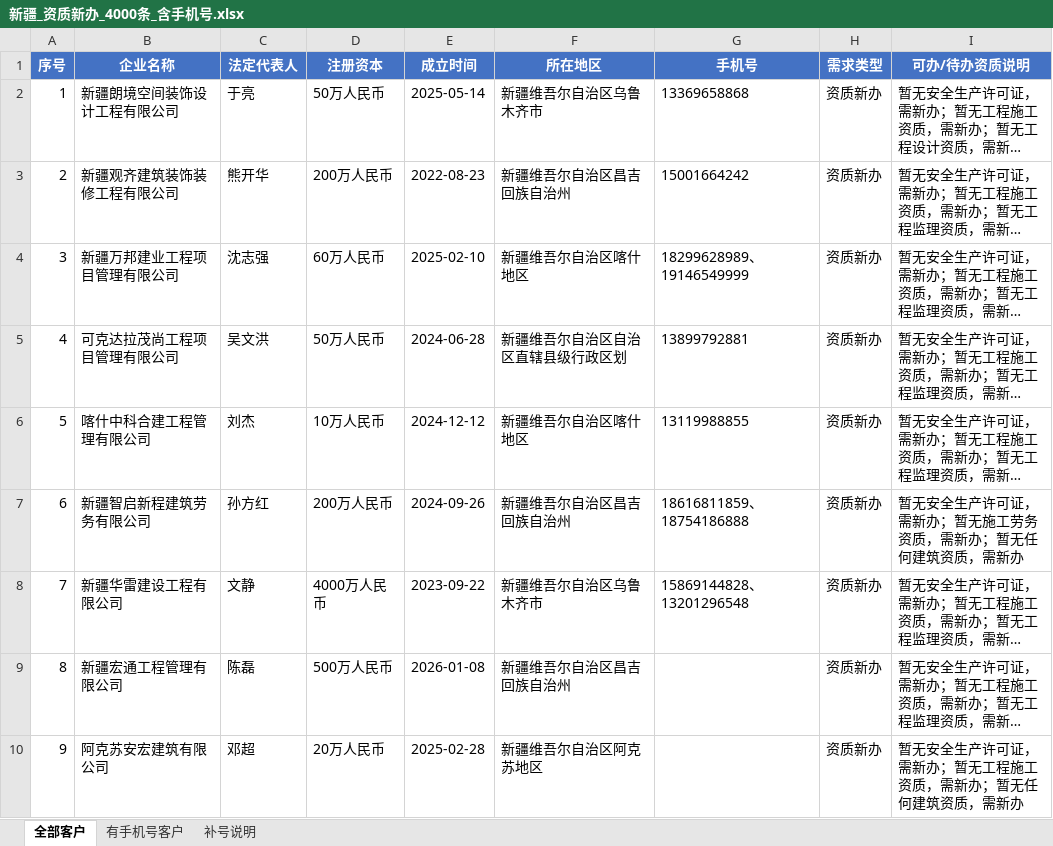
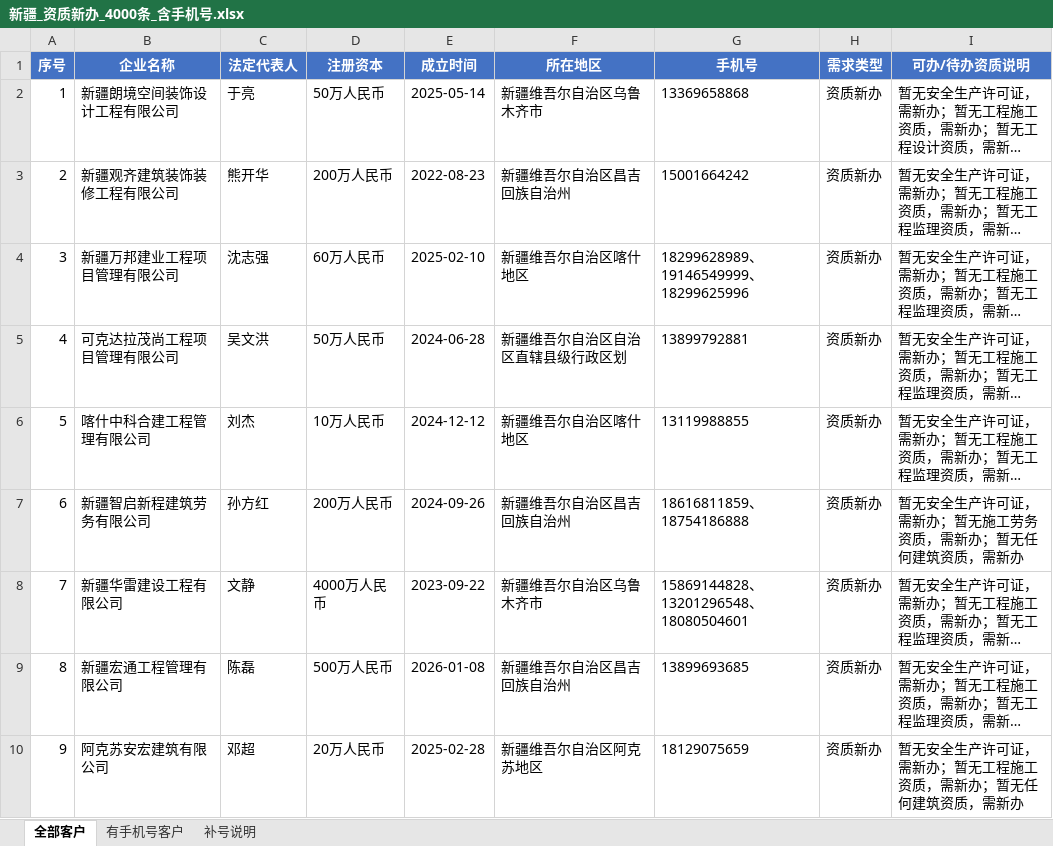
Before and after one commit to robliuzhanyang/customer, an Excel workbook: 资质客群/新疆_资质新办_4000条_含手机号.xlsx, sheet 全部客户, drawn as a sheet; only a part is shown; long unchanged cells end in …; values as stored, in another font and other column widths than the file's, no borders; charts and pictures not drawn; the diff covers the shown part only; the diff names each change by its address in the sheet, - before the commit and + after, or states it on an @@ line.

```diff
--- a/资质客群/新疆_资质新办_4000条_含手机号.xlsx (sheet 全部客户)
+++ b/资质客群/新疆_资质新办_4000条_含手机号.xlsx (sheet 全部客户)
-G4 (手机号): 18299628989、19146549999
+G4 (手机号): 18299628989、19146549999、18299625996
-G8 (手机号): 15869144828、13201296548
+G8 (手机号): 15869144828、13201296548、18080504601
-G9 (手机号): (empty)
+G9 (手机号): 13899693685
-G10 (手机号): (empty)
+G10 (手机号): 18129075659
```
Also changed, not shown: 86 edited cells elsewhere in this sheet, sheet 有手机号客户, sheet 补号说明, 资质客群/西藏_资质新办_4000条_含手机号.xlsx, 27 other files.
